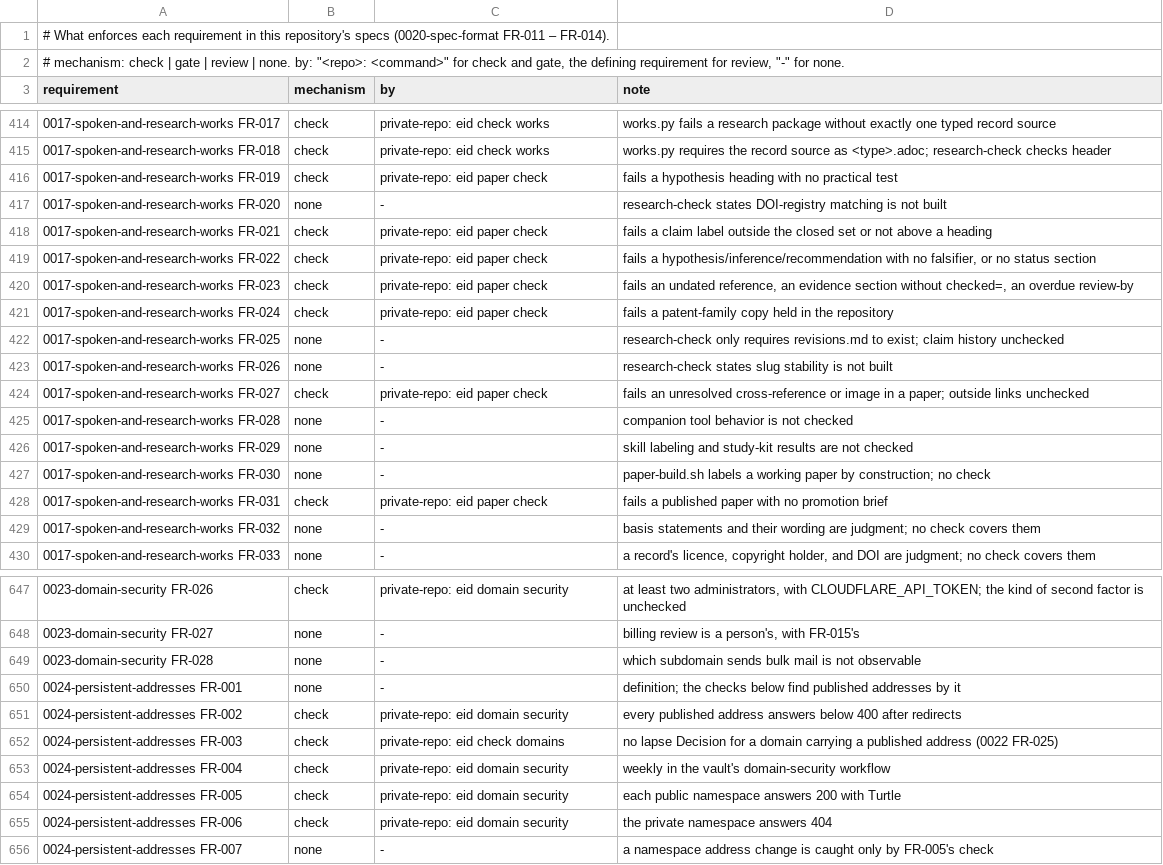
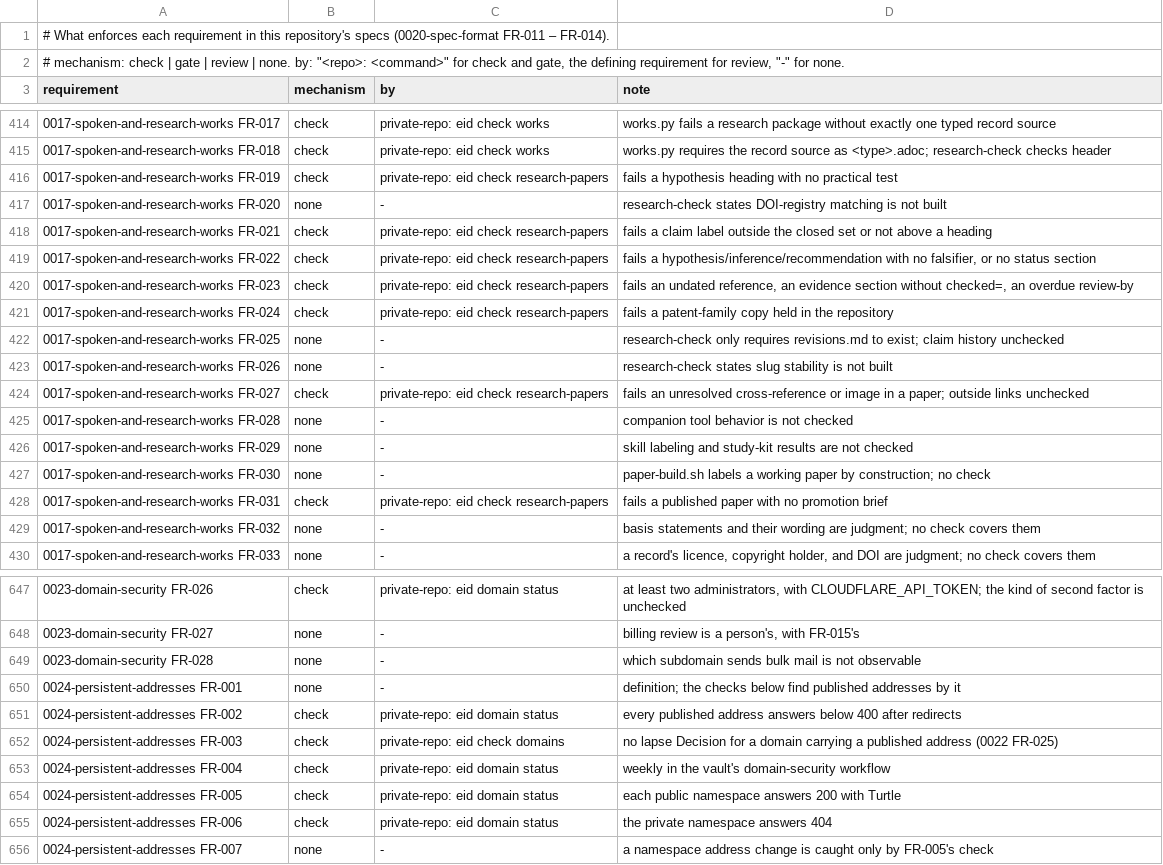
Before and after one commit to intellectual-frontiers/.github, a TSV file: spec-kit/enforcement.tsv, drawn as a sheet; only a part is shown, gaps mark what is left out; the diff covers the shown part only; the diff names each change by its address in the sheet, - before the commit and + after, or states it on an @@ line.

Commit message:
Point the register's private-repo rows at the eid commands that exist
eid domain security is eid domain status, eid paper check is eid check research-papers
(and eid check promotion for 0016 FR-046), eid release final is eid cut new --final
(eid cut new --review for 0015 FR-018), and the cover artwork check is eid check cover-artwork.

```diff
--- a/spec-kit/enforcement.tsv
+++ b/spec-kit/enforcement.tsv
-C416 (by): private-repo: eid paper check
+C416 (by): private-repo: eid check research-papers
-C418:C421 (by): private-repo: eid paper check
+C418:C421 (by): private-repo: eid check research-papers
-C424 (by): private-repo: eid paper check
+C424 (by): private-repo: eid check research-papers
-C428 (by): private-repo: eid paper check
+C428 (by): private-repo: eid check research-papers
-C647 (by): private-repo: eid domain security
+C647 (by): private-repo: eid domain status
-C651 (by): private-repo: eid domain security
+C651 (by): private-repo: eid domain status
-C653:C655 (by): private-repo: eid domain security
+C653:C655 (by): private-repo: eid domain status
```
Also changed, not shown: 33 edited cells elsewhere in this file.
